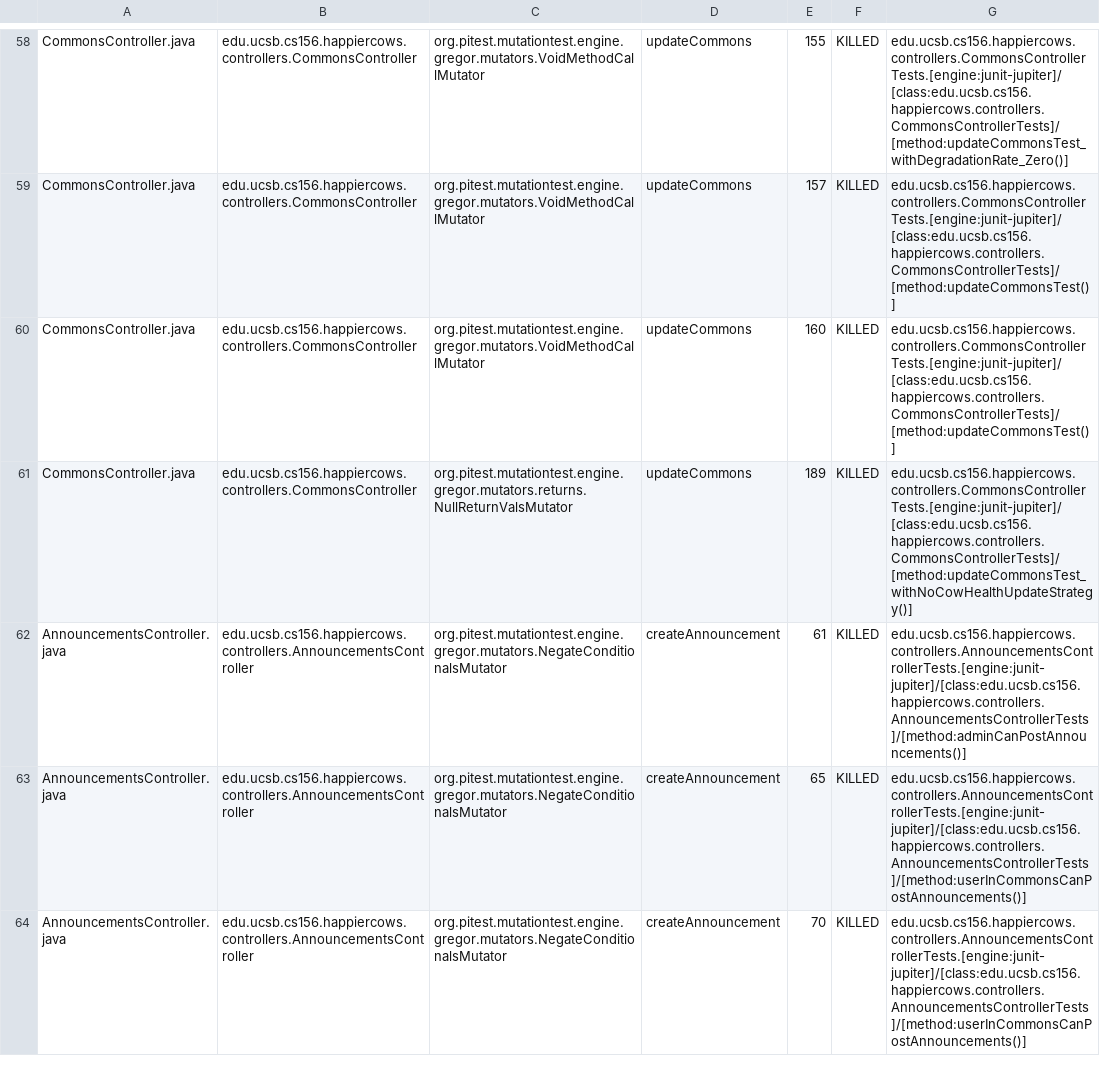
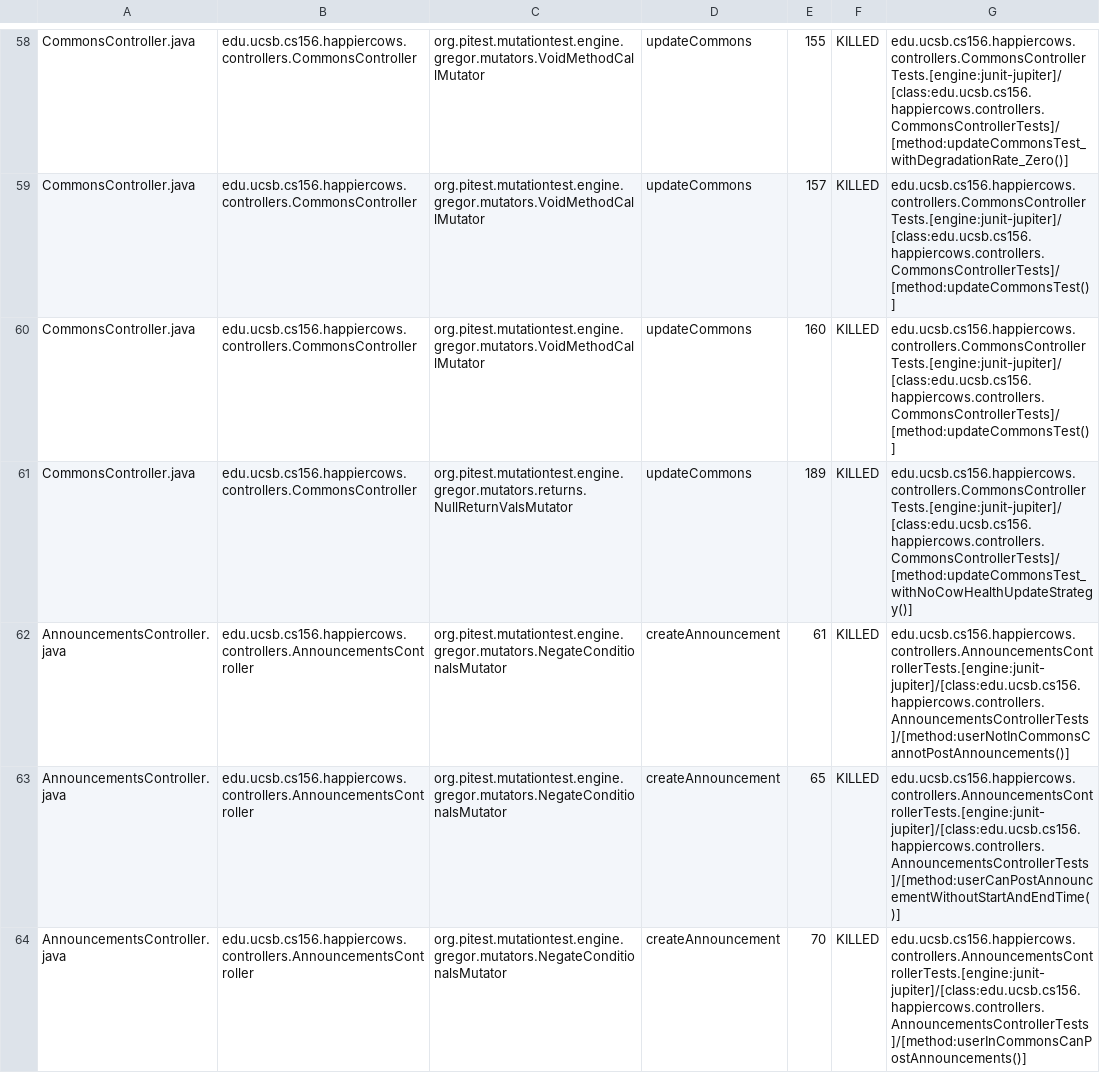
Before and after one commit to ucsb-cs156-f24/proj-happycows-f24-09, a CSV file: prs/42/pitest/mutations.csv, drawn as a sheet; only a part is shown, gaps mark what is left out; the diff covers the shown part only.

Commit message:
Deploying to gh-pages from @ ucsb-cs156-f24/proj-happycows-f24-09@abd346dee57b9d810a9e1d473978320877f0b909 🚀

```diff
--- a/prs/42/pitest/mutations.csv
+++ b/prs/42/pitest/mutations.csv
@@ -61,4 +61,4 @@ CommonsController.java,edu.ucsb.cs156.happiercows.controllers.CommonsController,
 CommonsController.java,edu.ucsb.cs156.happiercows.controllers.CommonsController,org.pitest.mutationtest.engine.gregor.mutators.returns.NullReturnValsMutator,updateCommons,189,KILLED,edu.ucsb.cs156.happiercows.controllers.CommonsControllerTests.[engine:junit-jupiter]/[class:edu.ucsb.cs156.happiercows.controllers.CommonsControllerTests]/[method:updateCommonsTest_withNoCowHealthUpdateStrategy()]
-AnnouncementsController.java,edu.ucsb.cs156.happiercows.controllers.AnnouncementsController,org.pitest.mutationtest.engine.gregor.mutators.NegateConditionalsMutator,createAnnouncement,61,KILLED,edu.ucsb.cs156.happiercows.controllers.AnnouncementsControllerTests.[engine:junit-jupiter]/[class:edu.ucsb.cs156.happiercows.controllers.AnnouncementsControllerTests]/[method:adminCanPostAnnouncements()]
-AnnouncementsController.java,edu.ucsb.cs156.happiercows.controllers.AnnouncementsController,org.pitest.mutationtest.engine.gregor.mutators.NegateConditionalsMutator,createAnnouncement,65,KILLED,edu.ucsb.cs156.happiercows.controllers.AnnouncementsControllerTests.[engine:junit-jupiter]/[class:edu.ucsb.cs156.happiercows.controllers.AnnouncementsControllerTests]/[method:userInCommonsCanPostAnnouncements()]
+AnnouncementsController.java,edu.ucsb.cs156.happiercows.controllers.AnnouncementsController,org.pitest.mutationtest.engine.gregor.mutators.NegateConditionalsMutator,createAnnouncement,61,KILLED,edu.ucsb.cs156.happiercows.controllers.AnnouncementsControllerTests.[engine:junit-jupiter]/[class:edu.ucsb.cs156.happiercows.controllers.AnnouncementsControllerTests]/[method:userNotInCommonsCannotPostAnnouncements()]
+AnnouncementsController.java,edu.ucsb.cs156.happiercows.controllers.AnnouncementsController,org.pitest.mutationtest.engine.gregor.mutators.NegateConditionalsMutator,createAnnouncement,65,KILLED,edu.ucsb.cs156.happiercows.controllers.AnnouncementsControllerTests.[engine:junit-jupiter]/[class:edu.ucsb.cs156.happiercows.controllers.AnnouncementsControllerTests]/[method:userCanPostAnnouncementWithoutStartAndEndTime()]
 AnnouncementsController.java,edu.ucsb.cs156.happiercows.controllers.AnnouncementsController,org.pitest.mutationtest.engine.gregor.mutators.NegateConditionalsMutator,createAnnouncement,70,KILLED,edu.ucsb.cs156.happiercows.controllers.AnnouncementsControllerTests.[engine:junit-jupiter]/[class:edu.ucsb.cs156.happiercows.controllers.AnnouncementsControllerTests]/[method:userInCommonsCanPostAnnouncements()]
```
Also changed, not shown: 8 added rows, 1 removed row and 26 edited cells elsewhere in this file, 53 other files.
